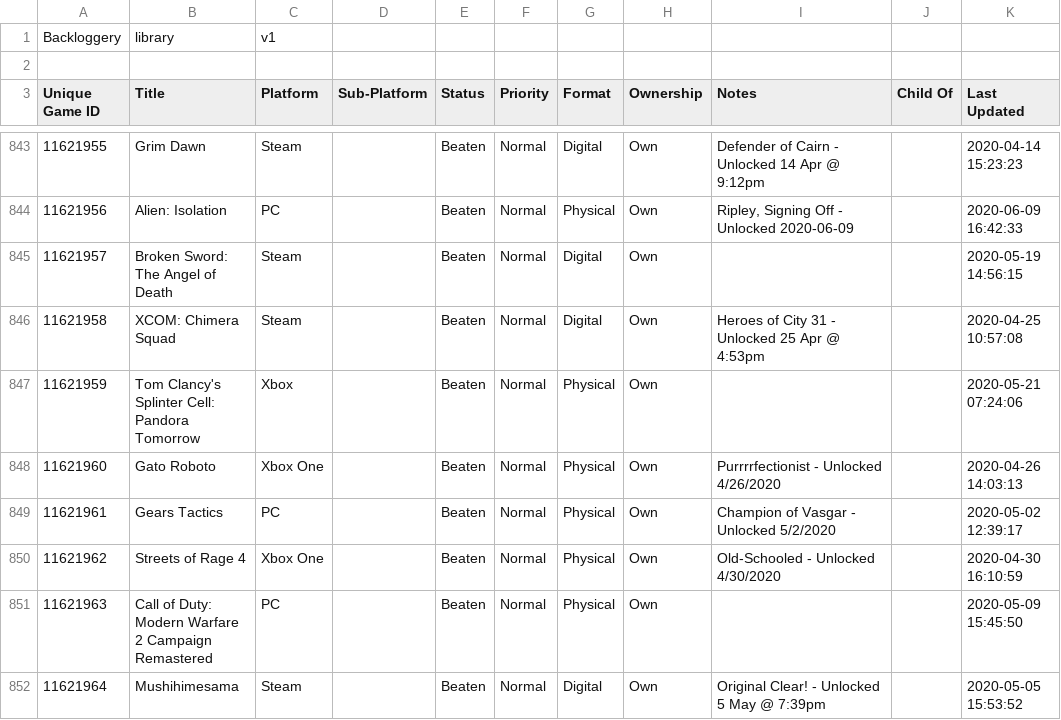
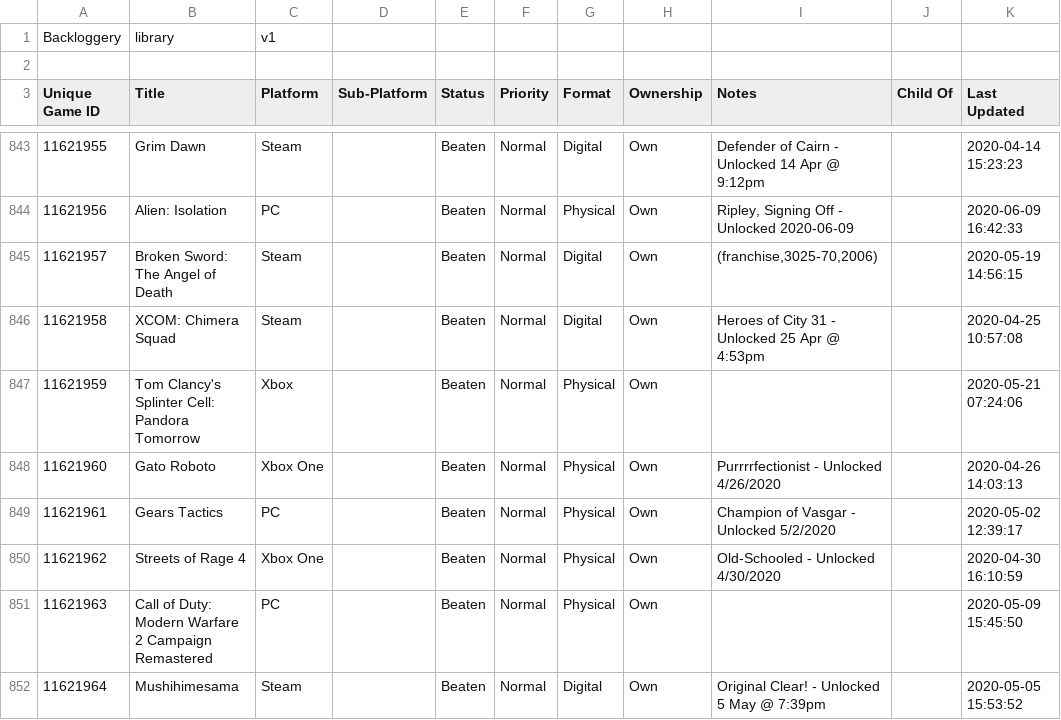
Before and after one commit to maq777/BackloggeryParser, a CSV file: library_2024-11-05.csv (was library_2024-11-03.csv), drawn as a sheet; only a part is shown, gaps mark what is left out; the diff covers the shown part only.

```diff
--- a/library_2024-11-03.csv
+++ b/library_2024-11-05.csv
@@ -844,3 +844,3 @@ Backloggery,library,v1
 11621956,"Alien: Isolation",PC,,Beaten,Normal,Physical,Own,"Ripley, Signing Off - Unlocked 2020-06-09",,"2020-06-09 16:42:33"
-11621957,"Broken Sword: The Angel of Death",Steam,,Beaten,Normal,Digital,Own,,,"2020-05-19 14:56:15"
+11621957,"Broken Sword: The Angel of Death",Steam,,Beaten,Normal,Digital,Own,"(franchise,3025-70,2006)",,"2020-05-19 14:56:15"
 11621958,"XCOM: Chimera Squad",Steam,,Beaten,Normal,Digital,Own,"Heroes of City 31 - Unlocked 25 Apr @ 4:53pm",,"2020-04-25 10:57:08"
```
Also changed, not shown: 2 added rows and 10 edited cells elsewhere in this file, 3 other files.
